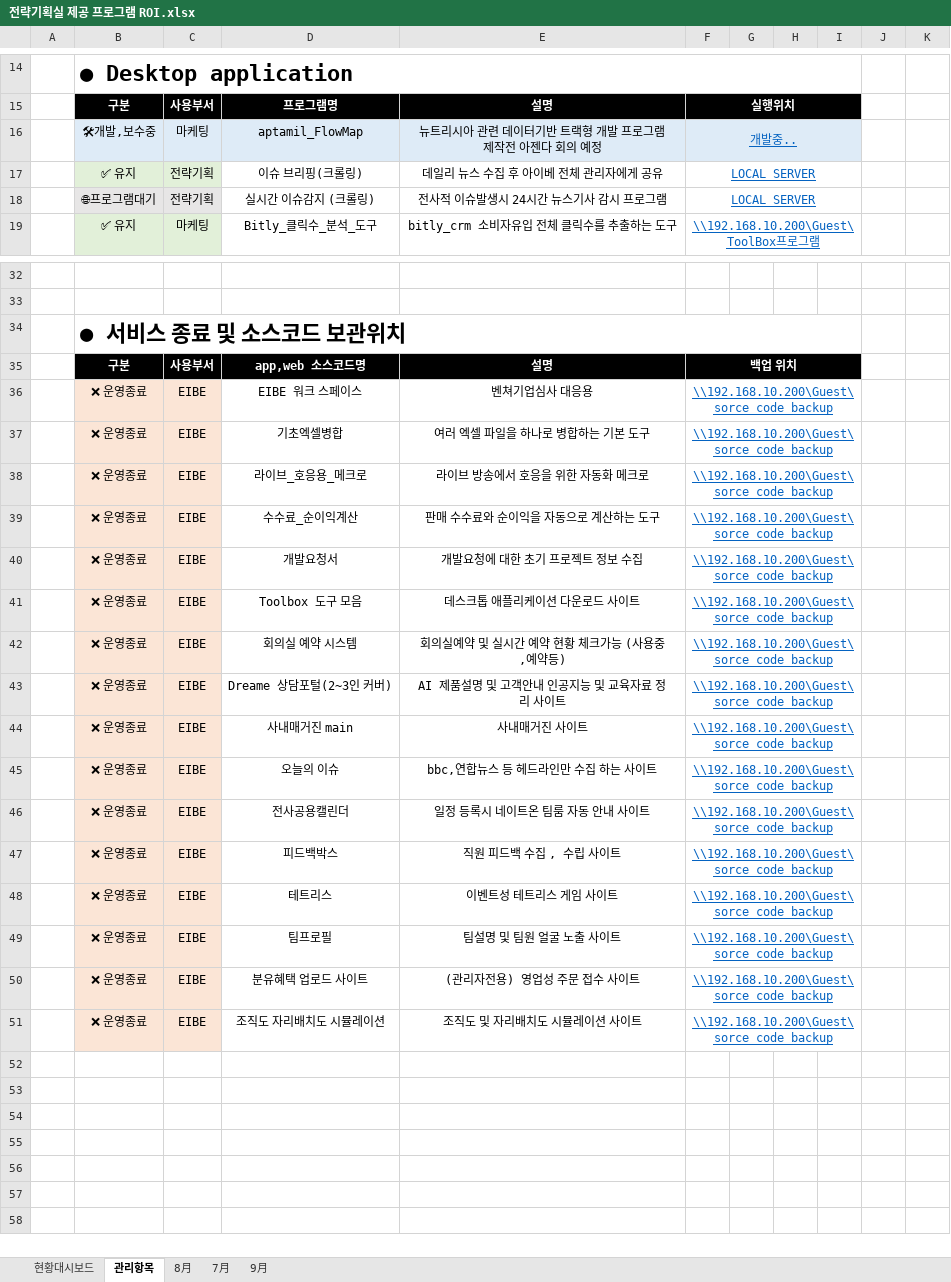
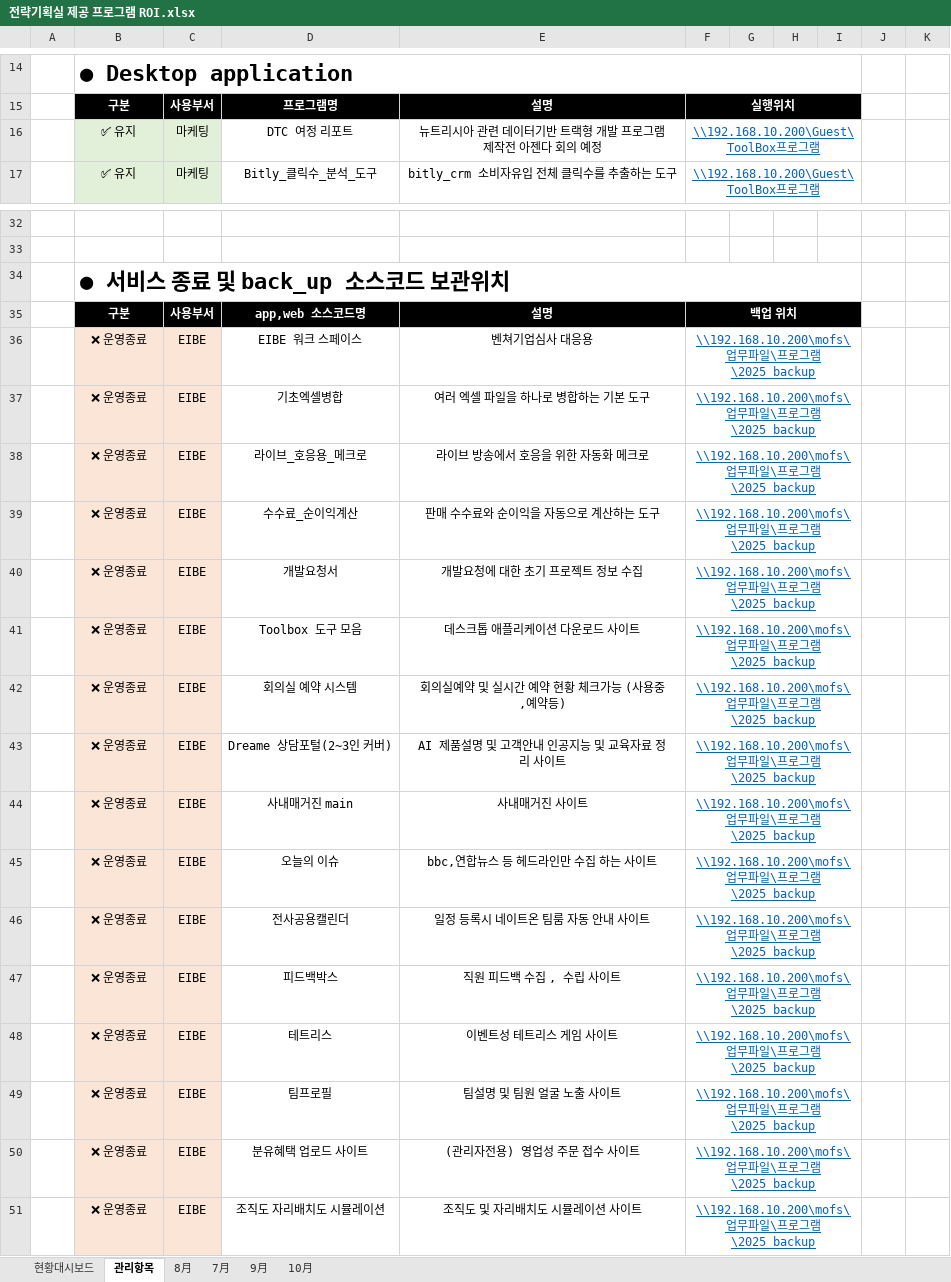
Before and after one commit to Agency8Group/ToolBox_Enterprise, an Excel workbook: 전략기획실 제공 프로그램 ROI.xlsx, sheet 관리항목, drawn as a sheet; only a part is shown, gaps mark what is left out; values as stored, in another font and other column widths than the file's, no borders; removed rows and columns are numbered as before the commit, all else as after; the diff covers the shown part only; the diff names each change by its address in the sheet, - before the commit and + after, or states it on an @@ line.

```diff
--- a/전략기획실 제공 프로그램 ROI.xlsx (sheet 관리항목)
+++ b/전략기획실 제공 프로그램 ROI.xlsx (sheet 관리항목)
+sheet tab: 10月
-row 16:  | 🛠개발,보수중 | 마케팅 | aptamil_FlowMap | 뉴트리시아 관련 데이터기반 트랙형 개발 프로그램 제작전 아젠다 회의 예정 | 개발중..
@@ row 17 moved to row 24: ✅ 유지 @@
@@ row 18 moved to row 25: 🌐프로그램대기 @@
+row 16:  | ✅ 유지 | 마케팅 | DTC 여정 리포트 | 뉴트리시아 관련 데이터기반 트랙형 개발 프로그램 제작전 아젠다 회의 예정 | \\192.168.10.200\Guest\ToolBox프로그램
-B34: ● 서비스 종료 및 소스코드 보관위치
+B34: ● 서비스 종료 및 back_up 소스코드 보관위치
-F36:F51: \\192.168.10.200\Guest\sorce_code_backup
+F36:F51: \\192.168.10.200\mofs\업무파일\프로그램\2025_backup
```
Also changed, not shown: 1 edited cell elsewhere in this sheet, sheet 현황대시보드, sheet 9月, sheet 7月, sheet 8月, charts or pictures.
